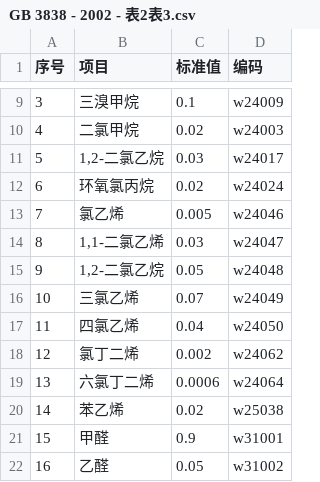
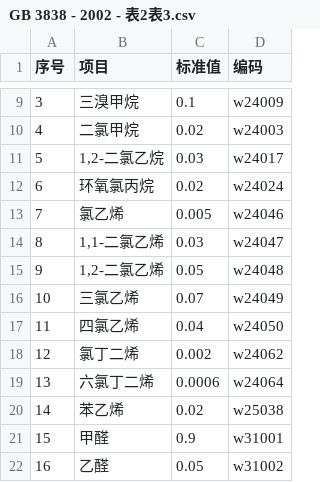
Before and after one commit to sm1lewc/GB3838, a CSV file: GB 3838 - 2002 - 表2表3.csv, drawn as a sheet; only a part is shown, gaps mark what is left out.

Commit message:
Update GB 3838 - 2002 - 表2表3.csv

```diff
--- a/GB 3838 - 2002 - 表2表3.csv
+++ b/GB 3838 - 2002 - 表2表3.csv
@@ -14,3 +14,3 @@
 8,"1,1-二氯乙烯",0.03,w24047
-9,"1,2-二氯乙烷",0.05,w24048
+9,"1,2-二氯乙烯",0.05,w24048
 10,三氯乙烯,0.07,w24049
```
